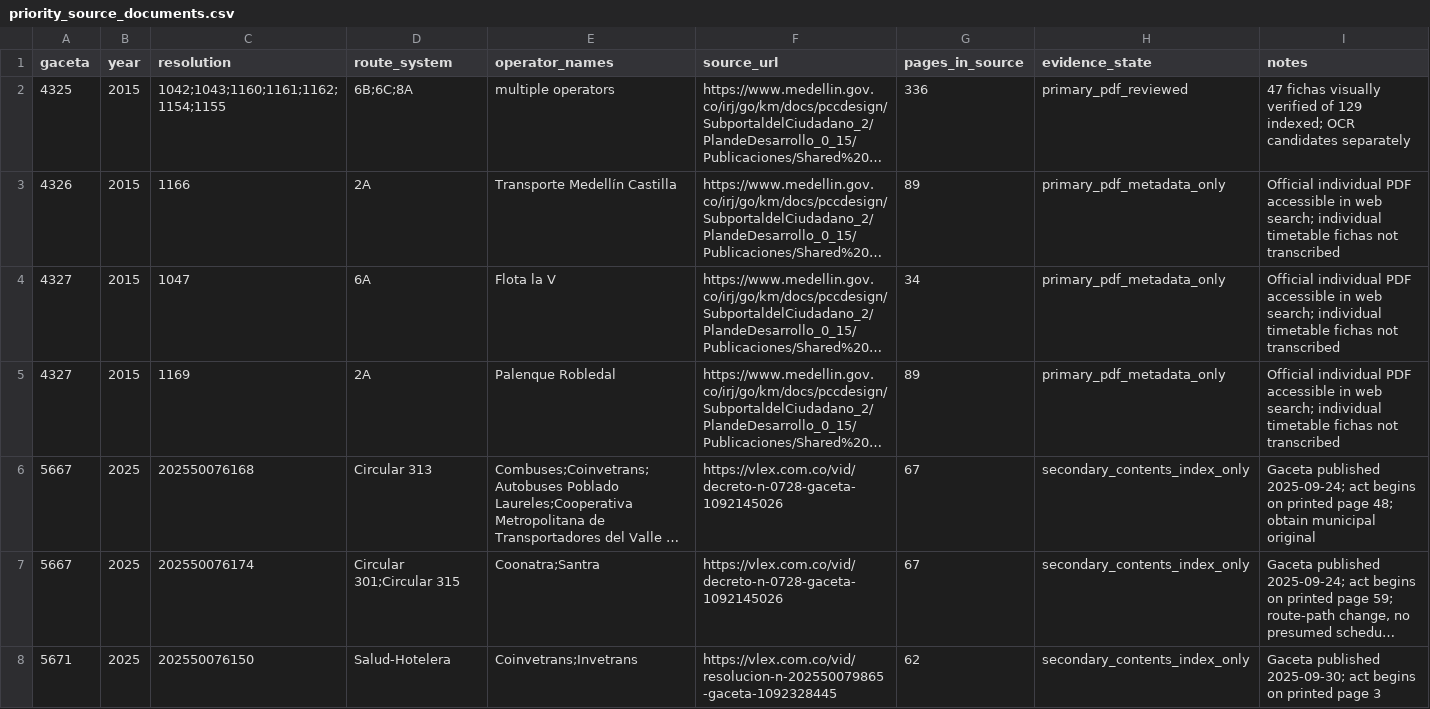
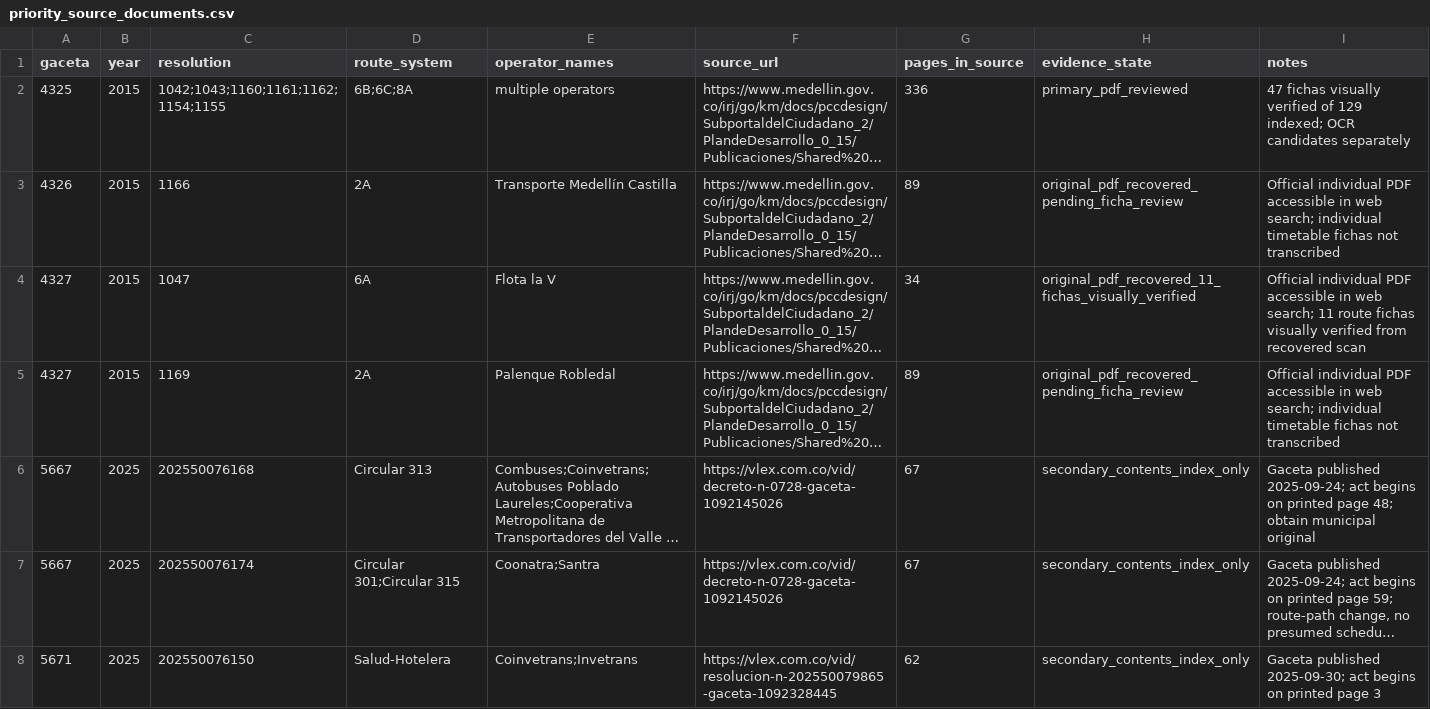
Before and after one commit to ColombiaTransit/gtfs-medellin-colectivos, a CSV file: data/resolutions/priority_source_documents.csv, drawn as a sheet; only a part is shown; long unchanged cells end in …; the diff names each change by its address in the sheet, - before the commit and + after, or states it on an @@ line.

Commit message:
Archive recovered official Gaceta 4327 PDFs and verified Sistema 6A resolution data
* Record 11 Flota La V / SICO 6A legal fiche candidates from indexed text (unverified)

* Register stable official source URLs for recovering 2015 Medellín gazette PDFs

* Add bounded parallel official municipal PDF recovery with magic-byte and SHA checks

* Attempt official PDF recovery on research branch and permit manual dispatch

* Document Gaceta 4327 text-only candidate QA and PDF recovery workflow

* Verify all 11 system 6A timetables from original resolution 1047 PDF; preserve printed anomalies

* Record permanent provenance checksums and pages for recovered official PDFs

* Add successful PDF recovery and complete visual verification of resolution 1047

* Update municipal resolution source statuses after verified PDF recovery

* Update municipal resolution source statuses after verified PDF recovery

```diff
--- a/data/resolutions/priority_source_documents.csv
+++ b/data/resolutions/priority_source_documents.csv
-H3 (evidence_state): primary_pdf_metadata_only
+H3 (evidence_state): original_pdf_recovered_pending_ficha_review
-H4 (evidence_state): primary_pdf_metadata_only
+H4 (evidence_state): original_pdf_recovered_11_fichas_visually_verified
-I4 (notes): …web search; individual timetable fichas not transcribed
+I4 (notes): …web search; 11 route fichas visually verified from recovered scan
-H5 (evidence_state): primary_pdf_metadata_only
+H5 (evidence_state): original_pdf_recovered_pending_ficha_review
```
Also changed, not shown: data/resolutions/gaceta_4327_act_index.csv, 7 other files.
